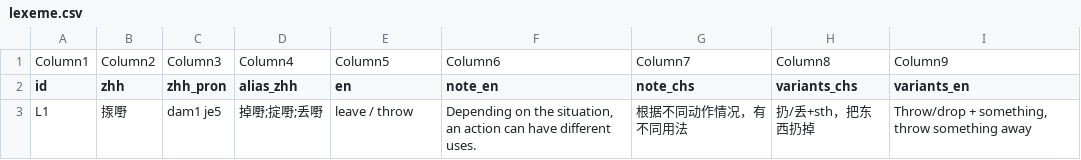
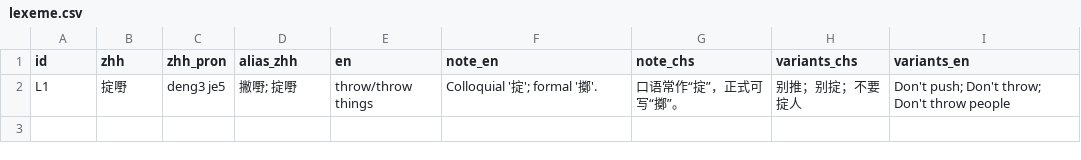
Before and after one commit to Joker9405/Can-Tong, a CSV file: data/lexeme.csv, drawn as a sheet.

Commit message:
Add files via upload

```diff
--- a/data/lexeme.csv
+++ b/data/lexeme.csv
@@ -1,3 +1,2 @@
-Column1,Column2,Column3,Column4,Column5,Column6,Column7,Column8,Column9
 id,zhh,zhh_pron,alias_zhh,en,note_en,note_chs,variants_chs,variants_en
-L1,揼嘢,dam1 je5,掉嘢;掟嘢;丢嘢, leave / throw,"Depending on the situation, an action can have different uses.",根据不同动作情况，有不同用法,扔/丢+sth，把东西扔掉,"Throw/drop + something, throw something away"
+L1,掟嘢,deng3 je5,撇嘢; 掟嘢,throw/throw things,Colloquial '掟'; formal '擲'.,口语常作“掟”，正式可写“擲”。,别推；别掟；不要掟人,Don't push; Don't throw; Don't throw people
```
